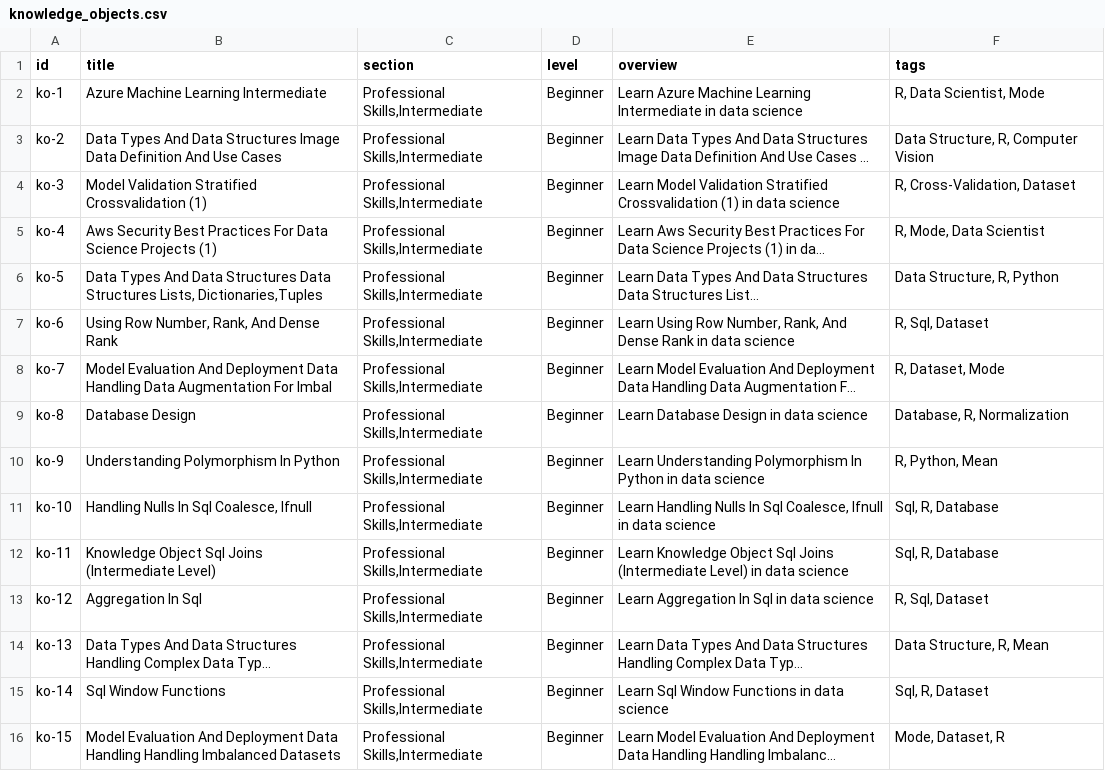
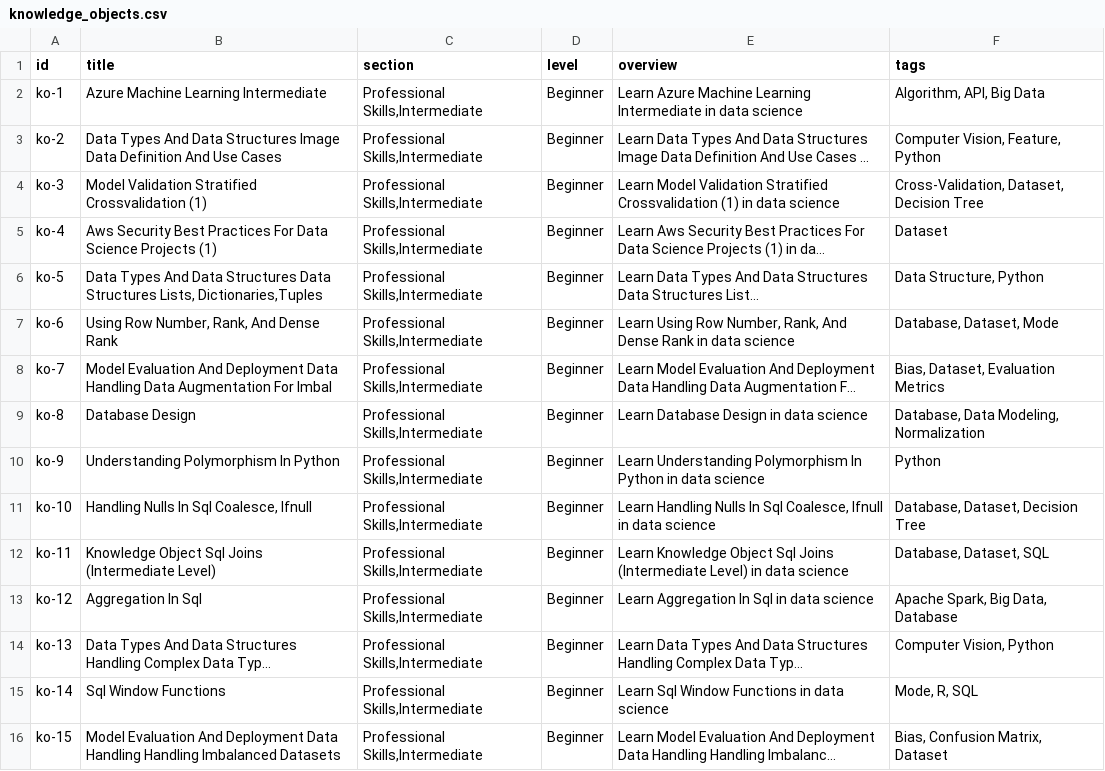
Before and after one commit to nimis2708/DSLA_Website1, a CSV file: public/knowledge_objects.csv, drawn as a sheet; long unchanged cells end in …; the diff names each change by its address in the sheet, - before the commit and + after, or states it on an @@ line.

Commit message:
🔄 Auto-update knowledge_objects.csv

```diff
--- a/public/knowledge_objects.csv
+++ b/public/knowledge_objects.csv
-F2 (tags): R, Data Scientist, Mode
+F2 (tags): Algorithm, API, Big Data
-F3 (tags): Data Structure, R, Computer Vision
+F3 (tags): Computer Vision, Feature, Python
-F4 (tags): R, Cross-Validation, Dataset
+F4 (tags): Cross-Validation, Dataset, Decision Tree
-F5 (tags): R, Mode, Data Scientist
+F5 (tags): Dataset
-F6 (tags): Data Structure, R, Python
+F6 (tags): Data Structure, Python
-F7 (tags): R, Sql, Dataset
+F7 (tags): Database, Dataset, Mode
-F8 (tags): R, Dataset, Mode
+F8 (tags): Bias, Dataset, Evaluation Metrics
-F9 (tags): Database, R, Normalization
+F9 (tags): Database, Data Modeling, Normalization
-F10 (tags): R, Python, Mean
+F10 (tags): Python
-F11 (tags): Sql, R, Database
+F11 (tags): Database, Dataset, Decision Tree
-F12 (tags): Sql, R, Database
+F12 (tags): Database, Dataset, SQL
-F13 (tags): R, Sql, Dataset
+F13 (tags): Apache Spark, Big Data, Database
-F14 (tags): Data Structure, R, Mean
+F14 (tags): Computer Vision, Python
-F15 (tags): Sql, R, Dataset
+F15 (tags): Mode, R, SQL
-F16 (tags): Mode, Dataset, R
+F16 (tags): Bias, Confusion Matrix, Dataset
```
